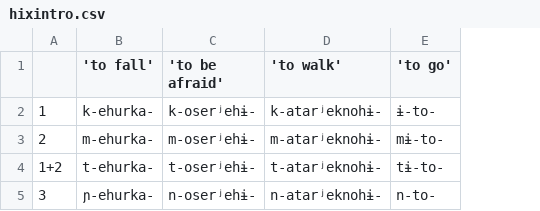
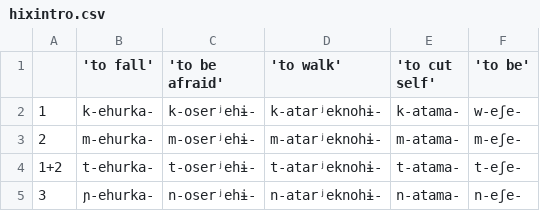
Before and after one commit to fmatter/cariban_irregular_1, a CSV file: workflow/data_output/hixintro.csv, drawn as a sheet; removed rows and columns are numbered as before the commit, all else as after; the diff names each change by its address in the sheet, - before the commit and + after, or states it on an @@ line.

```diff
--- a/workflow/data_output/hixintro.csv
+++ b/workflow/data_output/hixintro.csv
-column E ('to go'), rows 2-5: ɨ-to- | mɨ-to- | tɨ-to- | n-to-
+column E ('to cut self'), rows 2-5: k-atama- | m-atama- | t-atama- | n-atama-
+column F ('to be'), rows 2-5: w-eʃe- | m-eʃe- | t-eʃe- | n-eʃe-
```
Also changed, not shown: data/cldf/cognates.csv, data/cldf/forms.csv, 19 other files.
